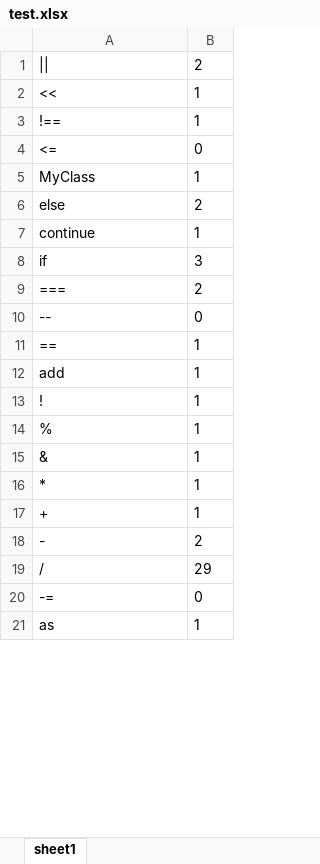
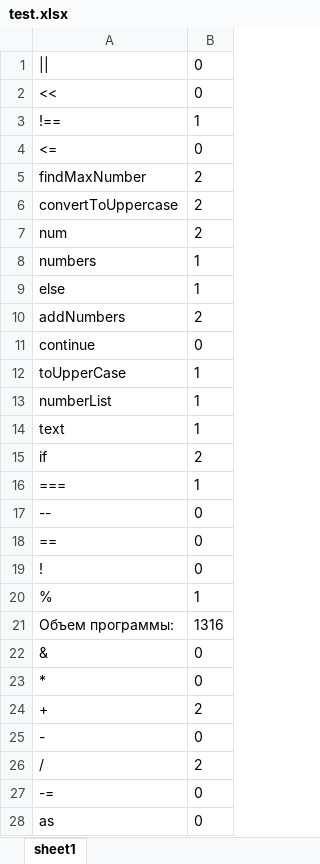
Before and after one commit to eugen-vashkevich/Metrology, an Excel workbook: src/main/java/org/example/test.xlsx, sheet sheet1, drawn as a sheet; only a part is shown; values as stored, in another font and other column widths than the file's, no borders; removed rows and columns are numbered as before the commit, all else as after; the diff covers the shown part only; the diff names each change by its address in the sheet, - before the commit and + after, or states it on an @@ line.

```diff
--- a/src/main/java/org/example/test.xlsx (sheet sheet1)
+++ b/src/main/java/org/example/test.xlsx (sheet sheet1)
-B1: 2
+B1: 0
-B2: 1
+B2: 0
+row 5: findMaxNumber | 2
+row 6: convertToUppercase | 2
+row 7: num | 2
-A8: MyClass
+A8: numbers
-B9: 2
+B9: 1
+row 10: addNumbers | 2
-B11: 1
+B11: 0
+row 12: toUpperCase | 1
+row 13: numberList | 1
+row 14: text | 1
-B15: 3
+B15: 2
-B16: 2
+B16: 1
-B18: 1
+B18: 0
-row 12: add | 1
-B19: 1
+B19: 0
+row 21: Объем программы: | 1316
-B22:B23: 1
+B22:B23: 0
-B24: 1
+B24: 2
-B25: 2
+B25: 0
-B26: 29
+B26: 2
-B28: 1
+B28: 0
```
Also changed, not shown: 9 added rows, 8 removed rows and 21 edited cells elsewhere in this sheet, 3 other files.
